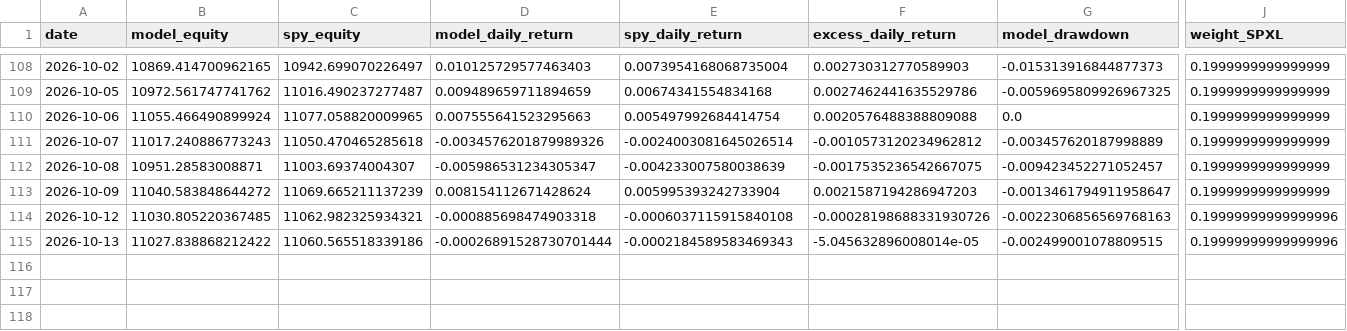
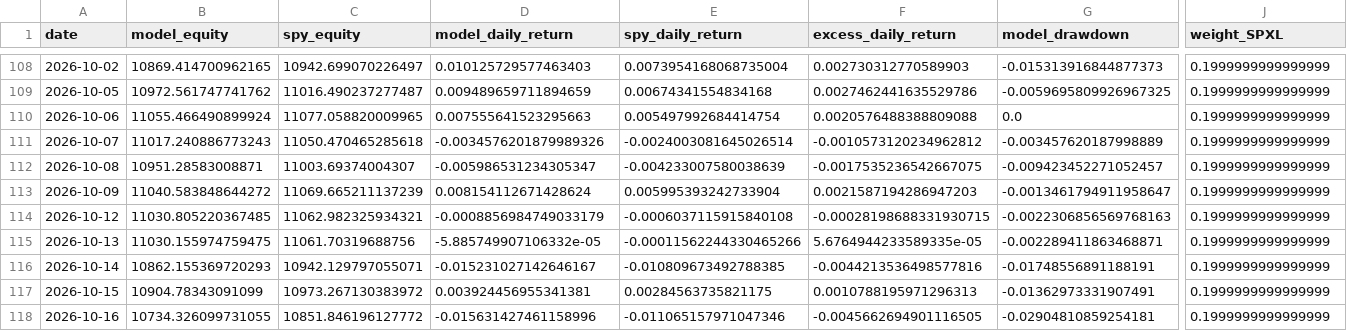
Before and after one commit to evantykwork02/spy-v17-production, a CSV file: live_tracker/live_equity_curve.csv, drawn as a sheet; only a part is shown, gaps mark what is left out; rows hold the shown columns only; the diff covers the shown part only; the diff names each change by its address in the sheet, - before the commit and + after, or states it on an @@ line.

```diff
--- a/live_tracker/live_equity_curve.csv
+++ b/live_tracker/live_equity_curve.csv
-D114 (model_daily_return): -0.000885698474903318
+D114 (model_daily_return): -0.0008856984749033179
-F114 (excess_daily_return): -0.00028198688331930726
+F114 (excess_daily_return): -0.00028198688331930715
-J114:J115 (weight_SPXL): 0.19999999999999996
+J114:J115 (weight_SPXL): 0.1999999999999999
-B115 (model_equity): 11027.838868212422
+B115 (model_equity): 11030.155974759475
-C115 (spy_equity): 11060.565518339186
+C115 (spy_equity): 11061.70319688756
-D115 (model_daily_return): -0.00026891528730701444
+D115 (model_daily_return): -5.885749907106332e-05
-E115 (spy_daily_return): -0.0002184589583469343
+E115 (spy_daily_return): -0.00011562244330465266
-F115 (excess_daily_return): -5.045632896008014e-05
+F115 (excess_daily_return): 5.6764944233589335e-05
-G115 (model_drawdown): -0.002499001078809515
+G115 (model_drawdown): -0.002289411863468871
+row 116: 2026-10-14 | 10862.155369720293 | 10942.129797055071 | -0.015231027142646167 | -0.010809673492788385 | -0.0044213536498577816 | -0.01748556891188191 | 0.1999999999999999
+row 117: 2026-10-15 | 10904.78343091099 | 10973.267130383972 | 0.003924456955341381 | 0.00284563735821175 | 0.0010788195971296313 | -0.01362973331907491 | 0.1999999999999999
+row 118: 2026-10-16 | 10734.326099731055 | 10851.846196127772 | -0.015631427461158996 | -0.011065157971047346 | -0.0045662694901116505 | -0.02904810859254181 | 0.1999999999999999
```
Also changed, not shown: 1 edited cell elsewhere in this file, live_tracker/live_signal_ledger.csv, live_tracker/live_signal_periods.csv, 13 other files.
